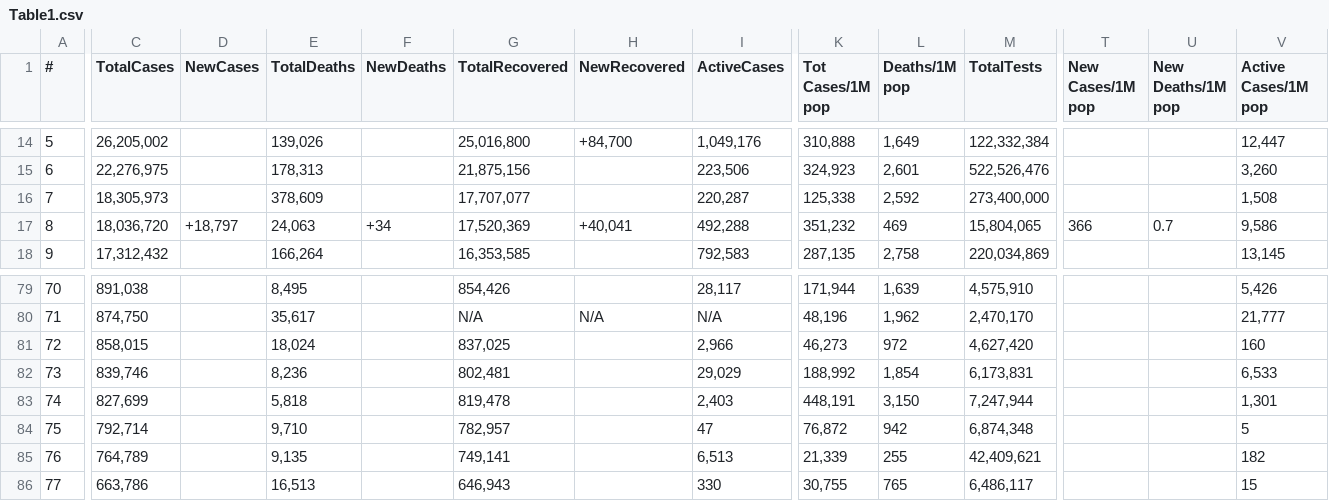
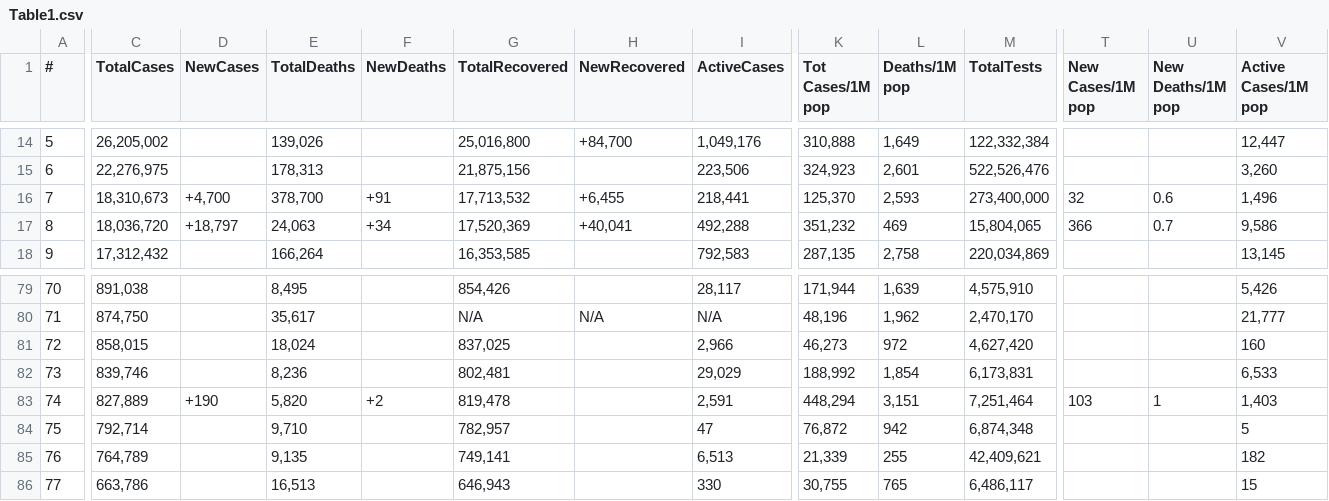
Before and after one commit to Covid-Data-API/Worldometer-Covid-Data-API, a CSV file: Table1.csv, drawn as a sheet; only a part is shown, gaps mark what is left out; the diff covers the shown part only; the diff names each change by its address in the sheet, - before the commit and + after, or states it on an @@ line.

```diff
--- a/Table1.csv
+++ b/Table1.csv
-C16 (TotalCases): 18,305,973
+C16 (TotalCases): 18,310,673
-D16 (NewCases): (empty)
+D16 (NewCases): +4,700
-E16 (TotalDeaths): 378,609
+E16 (TotalDeaths): 378,700
-F16 (NewDeaths): (empty)
+F16 (NewDeaths): +91
-G16 (TotalRecovered): 17,707,077
+G16 (TotalRecovered): 17,713,532
-H16 (NewRecovered): (empty)
+H16 (NewRecovered): +6,455
-I16 (ActiveCases): 220,287
+I16 (ActiveCases): 218,441
-K16 (Tot Cases/1M pop): 125,338
+K16 (Tot Cases/1M pop): 125,370
-L16 (Deaths/1M pop): 2,592
+L16 (Deaths/1M pop): 2,593
-T16 (New Cases/1M pop): (empty)
+T16 (New Cases/1M pop): 32
-U16 (New Deaths/1M pop): (empty)
+U16 (New Deaths/1M pop): 0.6
-V16 (Active Cases/1M pop): 1,508
+V16 (Active Cases/1M pop): 1,496
-C83 (TotalCases): 827,699
+C83 (TotalCases): 827,889
-D83 (NewCases): (empty)
+D83 (NewCases): +190
-E83 (TotalDeaths): 5,818
+E83 (TotalDeaths): 5,820
-F83 (NewDeaths): (empty)
+F83 (NewDeaths): +2
-I83 (ActiveCases): 2,403
+I83 (ActiveCases): 2,591
-K83 (Tot Cases/1M pop): 448,191
+K83 (Tot Cases/1M pop): 448,294
-L83 (Deaths/1M pop): 3,150
+L83 (Deaths/1M pop): 3,151
-M83 (TotalTests): 7,247,944
+M83 (TotalTests): 7,251,464
-T83 (New Cases/1M pop): (empty)
+T83 (New Cases/1M pop): 103
-U83 (New Deaths/1M pop): (empty)
+U83 (New Deaths/1M pop): 1
-V83 (Active Cases/1M pop): 1,301
+V83 (Active Cases/1M pop): 1,403
```
Also changed, not shown: 4 added rows, 4 removed rows and 29 edited cells elsewhere in this file, Table2.csv.
